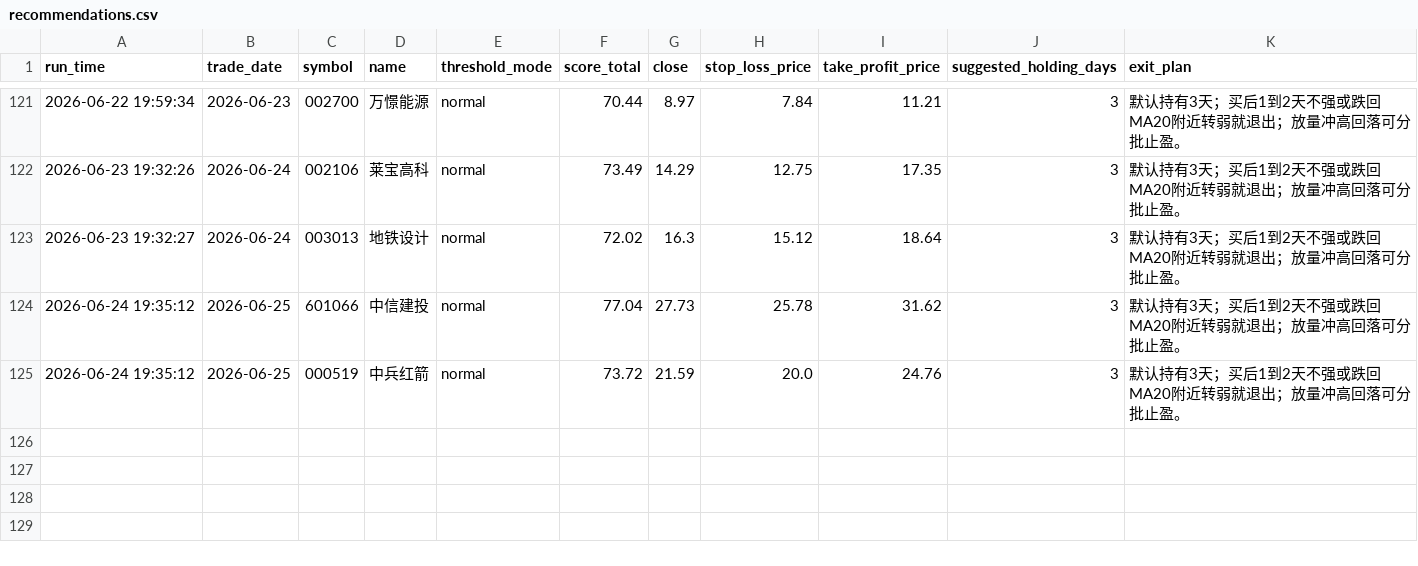
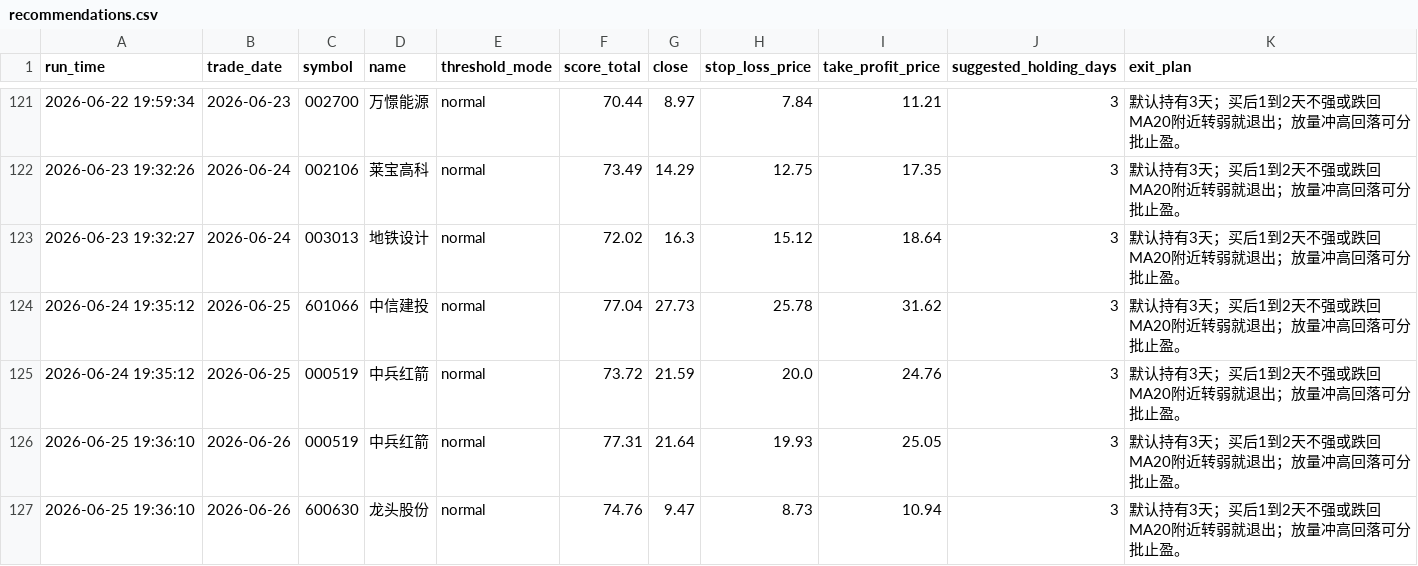
Before and after one commit to wuweiyuan/facai, a CSV file: reports/recommendations.csv, drawn as a sheet; only a part is shown, gaps mark what is left out; the diff names each change by its address in the sheet, - before the commit and + after, or states it on an @@ line.

```diff
--- a/reports/recommendations.csv
+++ b/reports/recommendations.csv
+row 126: 2026-06-25 19:36:10 | 2026-06-26 | 000519 | 中兵红箭 | normal | 77.31 | 21.64 | 19.93 | 25.05 | 3 | 默认持有3天；买后1到2天不强或跌回MA20附近转弱就退出；放量冲高回落可分批止盈。
+row 127: 2026-06-25 19:36:10 | 2026-06-26 | 600630 | 龙头股份 | normal | 74.76 | 9.47 | 8.73 | 10.94 | 3 | 默认持有3天；买后1到2天不强或跌回MA20附近转弱就退出；放量冲高回落可分批止盈。
```
Also changed, not shown: reports/adaptive_runs.csv, 3 other files.
